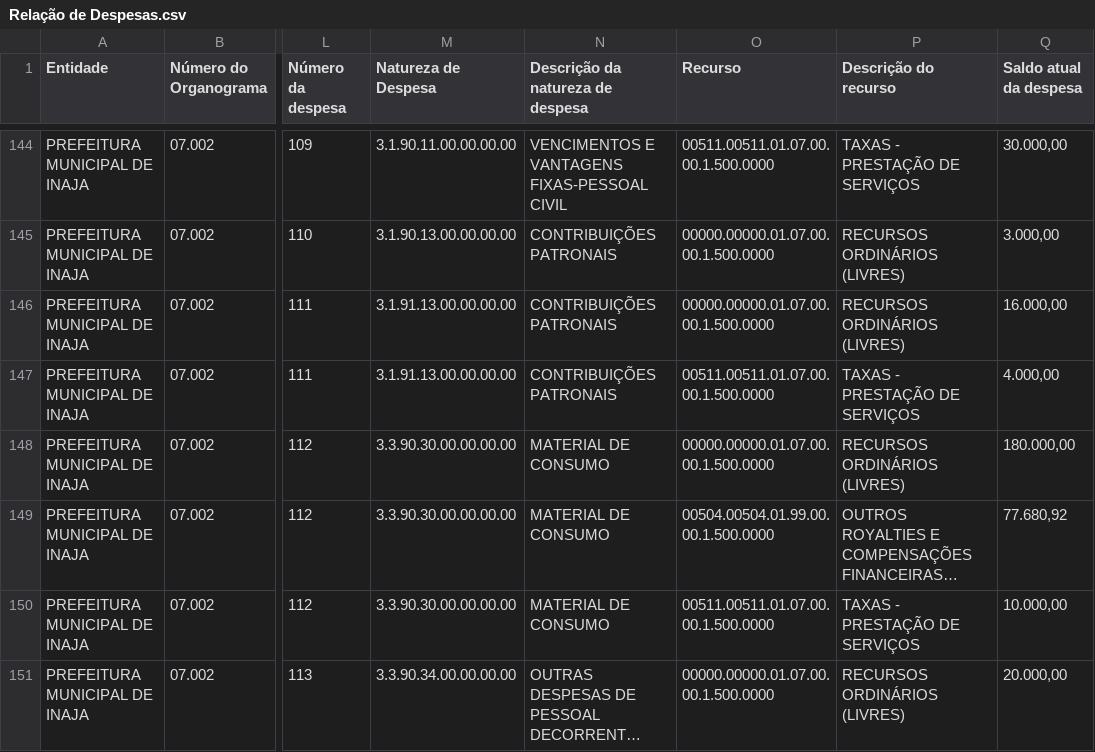
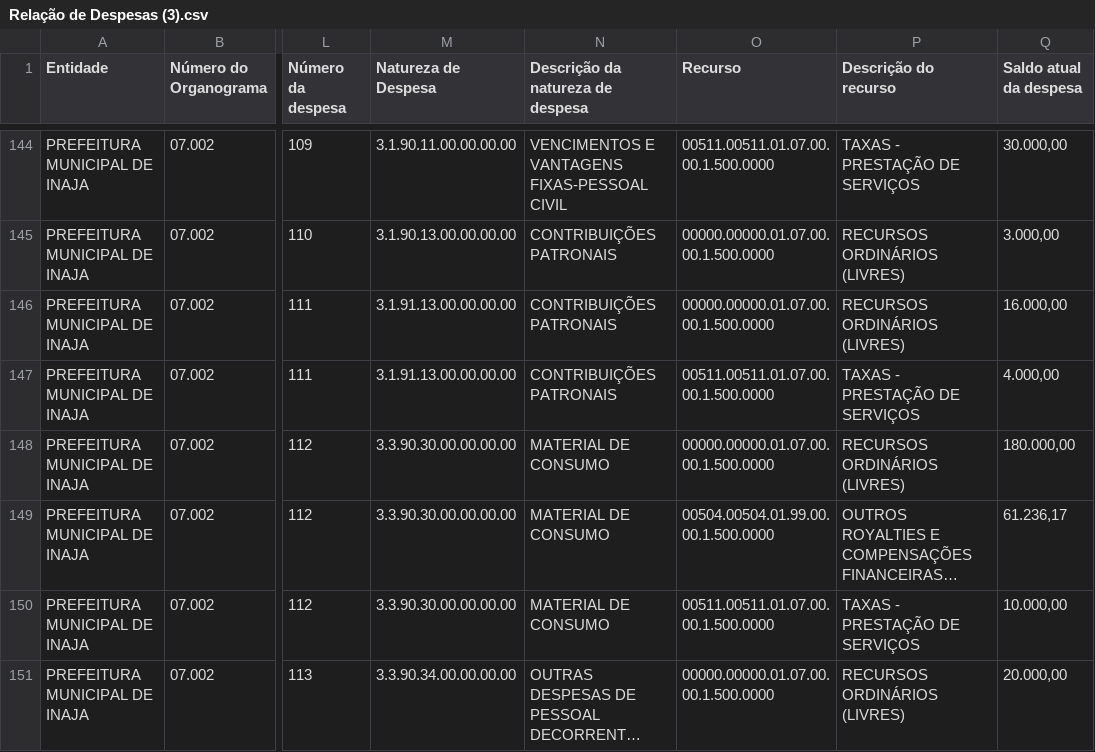
Before and after one commit to aajunior43/DESPESA-PREFEITURA, a CSV file: dados/Relação de Despesas (3).csv (was dados/Relação de Despesas.csv), drawn as a sheet; only a part is shown, gaps mark what is left out; long unchanged cells end in …; the diff covers the shown part only; the diff names each change by its address in the sheet, - before the commit and + after, or states it on an @@ line.

```diff
--- a/dados/Relação de Despesas.csv
+++ b/dados/Relação de Despesas (3).csv
-Q149 (Saldo atual da despesa): 77.680,92
+Q149 (Saldo atual da despesa): 61.236,17
```
Also changed, not shown: 25 edited cells elsewhere in this file, 2 other files.
